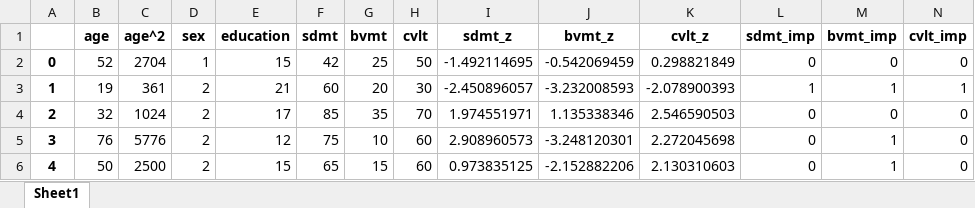
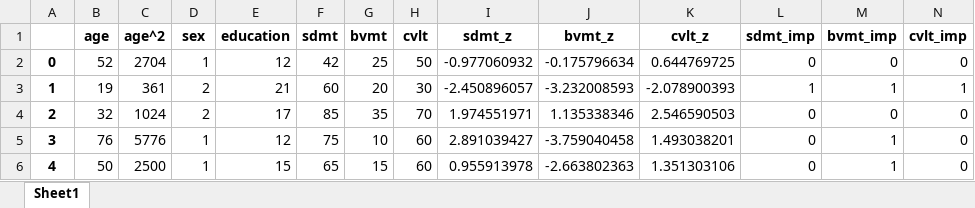
Before and after one commit to Sdniss/BICAMSZ, an Excel workbook: data/transformed_data.xlsx, sheet Sheet1, drawn as a sheet; values as stored, in another font and other column widths than the file's, no borders; the diff names each change by its address in the sheet, - before the commit and + after, or states it on an @@ line.

```diff
--- a/data/transformed_data.xlsx (sheet Sheet1)
+++ b/data/transformed_data.xlsx (sheet Sheet1)
-E2 (education): 15
+E2 (education): 12
-I2 (sdmt_z): -1.492114695
+I2 (sdmt_z): -0.977060932
-J2 (bvmt_z): -0.542069459
+J2 (bvmt_z): -0.175796634
-K2 (cvlt_z): 0.298821849
+K2 (cvlt_z): 0.644769725
-D5:D6 (sex): 2
+D5:D6 (sex): 1
-I5 (sdmt_z): 2.908960573
+I5 (sdmt_z): 2.891039427
-J5 (bvmt_z): -3.248120301
+J5 (bvmt_z): -3.759040458
-K5 (cvlt_z): 2.272045698
+K5 (cvlt_z): 1.493038201
-I6 (sdmt_z): 0.973835125
+I6 (sdmt_z): 0.955913978
-J6 (bvmt_z): -2.152882206
+J6 (bvmt_z): -2.663802363
-K6 (cvlt_z): 2.130310603
+K6 (cvlt_z): 1.351303106
```
Also changed, not shown: 6 other files.
